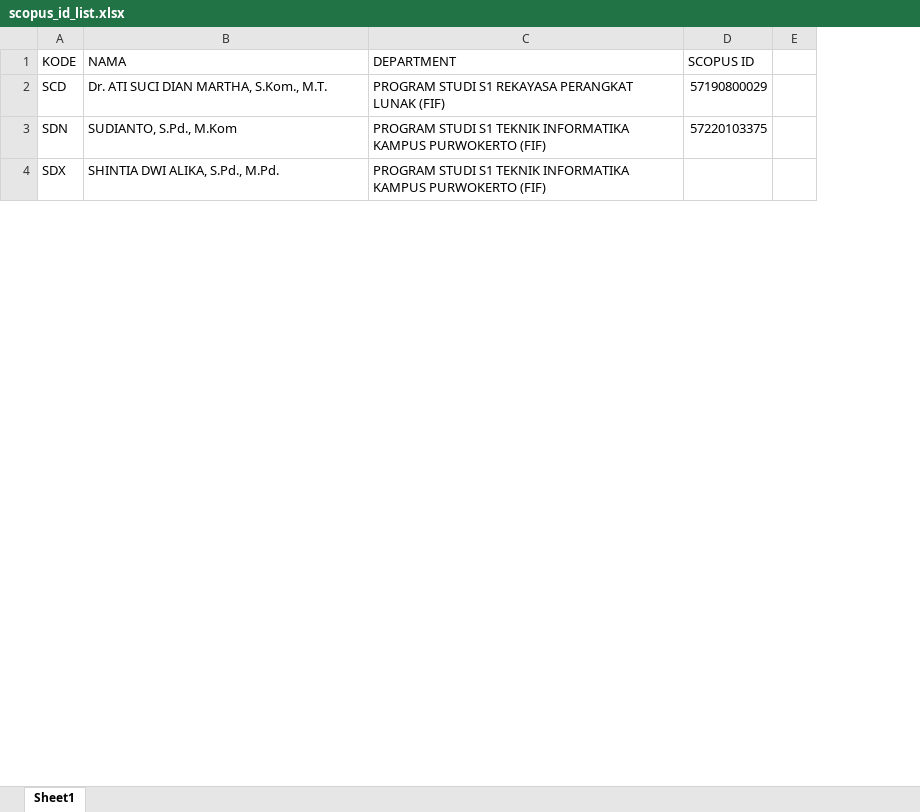
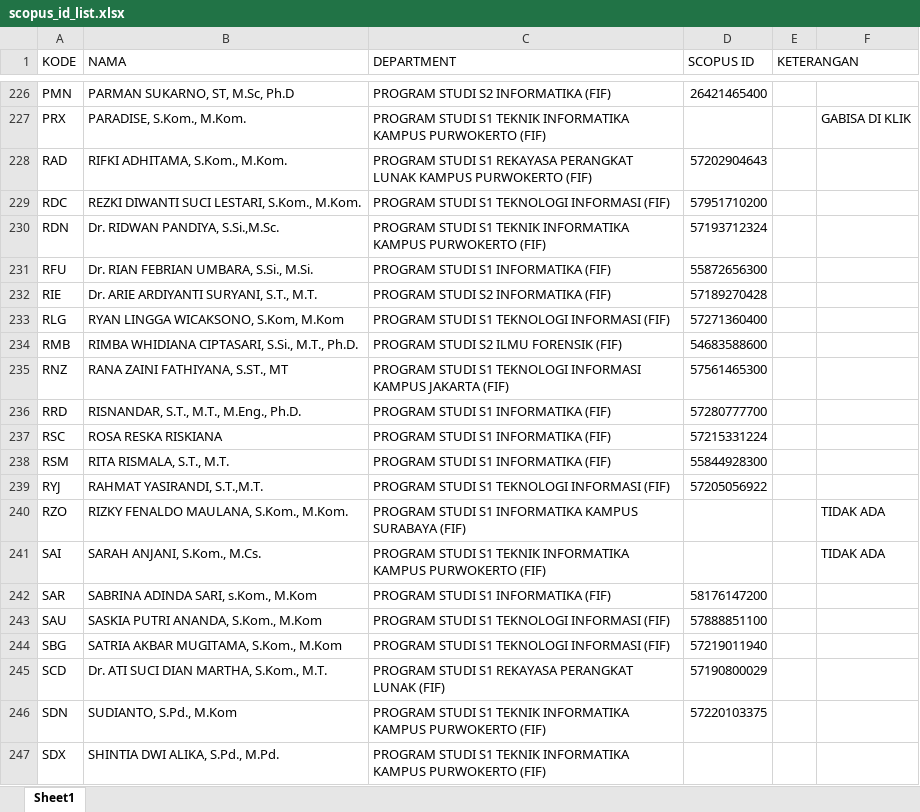
Before and after one commit to divaasanjaya/journal-crawling-backend, an Excel workbook: crawlers/scopus_api/scopus_id_list.xlsx, sheet Sheet1, drawn as a sheet; only a part is shown, gaps mark what is left out; values as stored, in another font and other column widths than the file's, no cell formats; charts and pictures not drawn; removed rows and columns are numbered as before the commit, all else as after; the diff covers the shown part only; the diff names each change by its address in the sheet, - before the commit and + after, or states it on an @@ line.

Commit message:
fix: update scopus id list

```diff
--- a/crawlers/scopus_api/scopus_id_list.xlsx (sheet Sheet1)
+++ b/crawlers/scopus_api/scopus_id_list.xlsx (sheet Sheet1)
-column E, empty
+column E (KETERANGAN), empty
+column F, empty
+row 226: PMN | PARMAN SUKARNO, ST, M.Sc, Ph.D | PROGRAM STUDI S2 INFORMATIKA (FIF) | 26421465400
+row 227: PRX | PARADISE, S.Kom., M.Kom. | PROGRAM STUDI S1 TEKNIK INFORMATIKA KAMPUS PURWOKERTO (FIF) |  |  | GABISA DI KLIK
+row 228: RAD | RIFKI ADHITAMA, S.Kom., M.Kom. | PROGRAM STUDI S1 REKAYASA PERANGKAT LUNAK KAMPUS PURWOKERTO (FIF) | 57202904643
+row 229: RDC | REZKI DIWANTI SUCI LESTARI, S.Kom., M.Kom. | PROGRAM STUDI S1 TEKNOLOGI INFORMASI (FIF) | 57951710200
+row 230: RDN | Dr. RIDWAN PANDIYA, S.Si.,M.Sc. | PROGRAM STUDI S1 TEKNIK INFORMATIKA KAMPUS PURWOKERTO (FIF) | 57193712324
+row 231: RFU | Dr. RIAN FEBRIAN UMBARA, S.Si., M.Si. | PROGRAM STUDI S1 INFORMATIKA (FIF) | 55872656300
+row 232: RIE | Dr. ARIE ARDIYANTI SURYANI, S.T., M.T. | PROGRAM STUDI S2 INFORMATIKA (FIF) | 57189270428
+row 233: RLG | RYAN LINGGA WICAKSONO, S.Kom, M.Kom | PROGRAM STUDI S1 TEKNOLOGI INFORMASI (FIF) | 57271360400
+row 234: RMB | RIMBA WHIDIANA CIPTASARI, S.Si., M.T., Ph.D. | PROGRAM STUDI S2 ILMU FORENSIK (FIF) | 54683588600
+row 235: RNZ | RANA ZAINI FATHIYANA, S.ST., MT | PROGRAM STUDI S1 TEKNOLOGI INFORMASI KAMPUS JAKARTA (FIF) | 57561465300
+row 236: RRD | RISNANDAR, S.T., M.T., M.Eng., Ph.D. | PROGRAM STUDI S1 INFORMATIKA (FIF) | 57280777700
+row 237: RSC | ROSA RESKA RISKIANA | PROGRAM STUDI S1 INFORMATIKA (FIF) | 57215331224
+row 238: RSM | RITA RISMALA, S.T., M.T. | PROGRAM STUDI S1 INFORMATIKA (FIF) | 55844928300
+row 239: RYJ | RAHMAT YASIRANDI, S.T.,M.T. | PROGRAM STUDI S1 TEKNOLOGI INFORMASI (FIF) | 57205056922
+row 240: RZO | RIZKY FENALDO MAULANA, S.Kom., M.Kom. | PROGRAM STUDI S1 INFORMATIKA KAMPUS SURABAYA (FIF) |  |  | TIDAK ADA
+row 241: SAI | SARAH ANJANI, S.Kom., M.Cs. | PROGRAM STUDI S1 TEKNIK INFORMATIKA KAMPUS PURWOKERTO (FIF) |  |  | TIDAK ADA
+row 242: SAR | SABRINA ADINDA SARI, s.Kom., M.Kom | PROGRAM STUDI S1 INFORMATIKA (FIF) | 58176147200
+row 243: SAU | SASKIA PUTRI ANANDA, S.Kom., M.Kom | PROGRAM STUDI S1 TEKNOLOGI INFORMASI (FIF) | 57888851100
+row 244: SBG | SATRIA AKBAR MUGITAMA, S.Kom., M.Kom | PROGRAM STUDI S1 TEKNOLOGI INFORMASI (FIF) | 57219011940
```
Also changed, not shown: 344 added rows elsewhere in this sheet, cell formats, charts or pictures.
